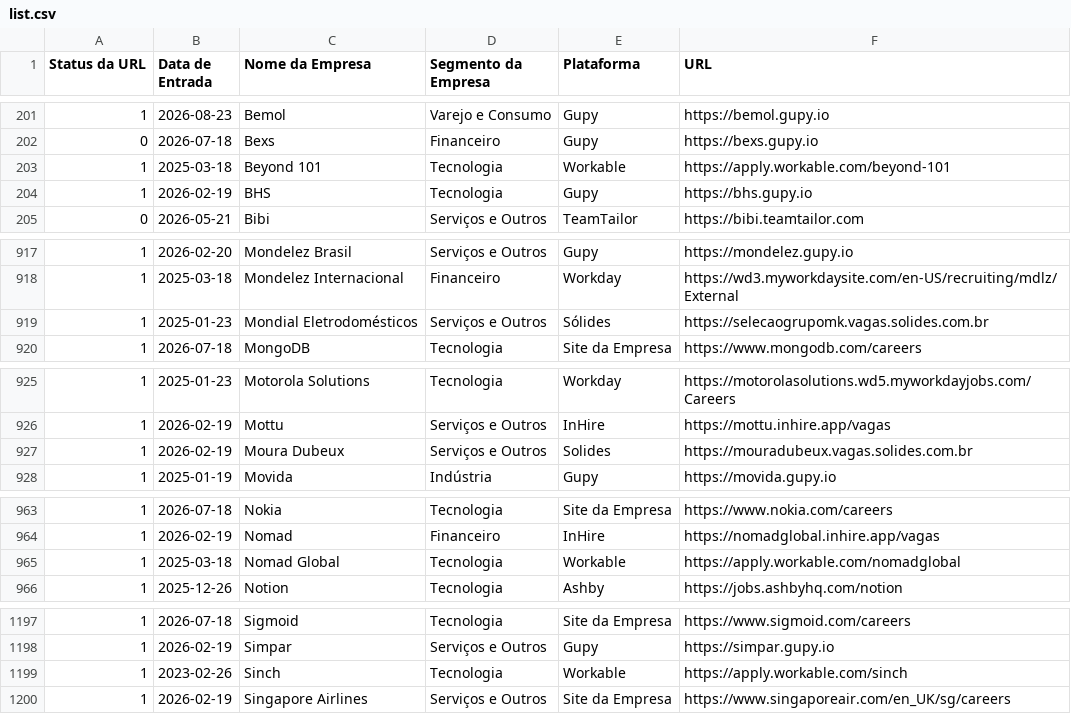
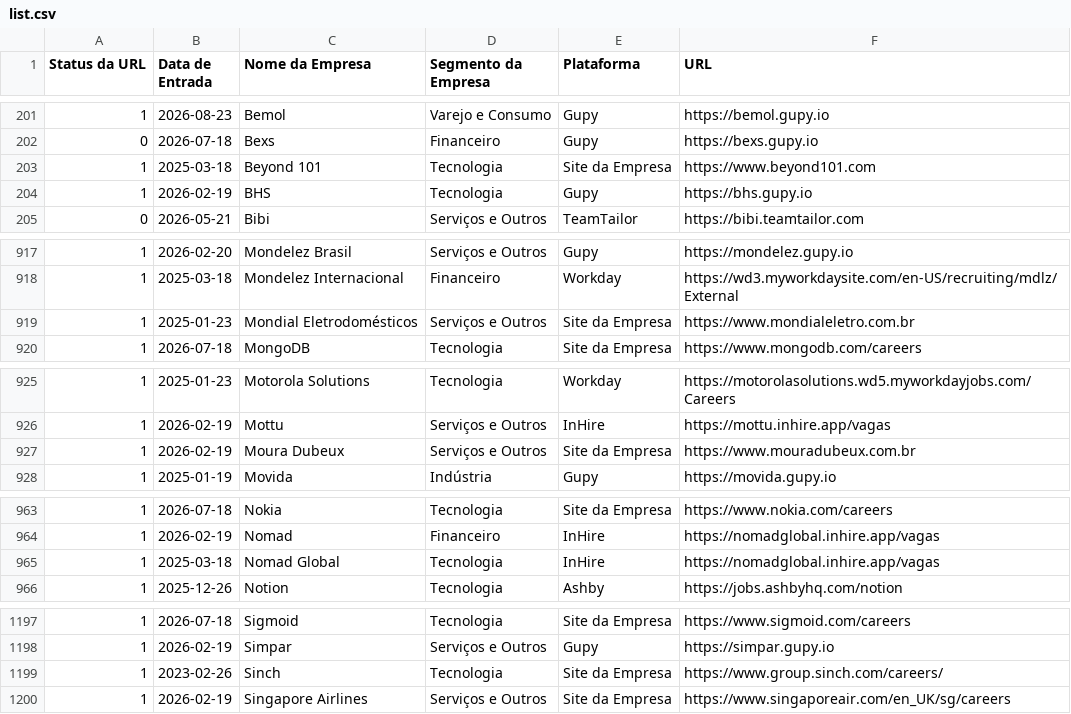
Before and after one commit to eualannascimento/list-work-with-us, a CSV file: src/data/input/list.csv, drawn as a sheet; only a part is shown, gaps mark what is left out.

```diff
--- a/src/data/input/list.csv
+++ b/src/data/input/list.csv
@@ -202,3 +202,3 @@ Status da URL,Data de Entrada,Nome da Empresa,Segmento da Empresa,Plataforma,URL
 0,2026-07-18,Bexs,Financeiro,Gupy,https://bexs.gupy.io
-1,2025-03-18,Beyond 101,Tecnologia,Workable,https://apply.workable.com/beyond-101
+1,2025-03-18,Beyond 101,Tecnologia,Site da Empresa,https://www.beyond101.com
 1,2026-02-19,BHS,Tecnologia,Gupy,https://bhs.gupy.io
@@ -918,3 +918,3 @@ Status da URL,Data de Entrada,Nome da Empresa,Segmento da Empresa,Plataforma,URL
 1,2025-03-18,Mondelez Internacional,Financeiro,Workday,https://wd3.myworkdaysite.com/en-US/recruiting/mdlz/External
-1,2025-01-23,Mondial Eletrodomésticos,Serviços e Outros,Sólides,https://selecaogrupomk.vagas.solides.com.br
+1,2025-01-23,Mondial Eletrodomésticos,Serviços e Outros,Site da Empresa,https://www.mondialeletro.com.br
 1,2026-07-18,MongoDB,Tecnologia,Site da Empresa,https://www.mongodb.com/careers
@@ -926,3 +926,3 @@ Status da URL,Data de Entrada,Nome da Empresa,Segmento da Empresa,Plataforma,URL
 1,2026-02-19,Mottu,Serviços e Outros,InHire,https://mottu.inhire.app/vagas
-1,2026-02-19,Moura Dubeux,Serviços e Outros,Solides,https://mouradubeux.vagas.solides.com.br
+1,2026-02-19,Moura Dubeux,Serviços e Outros,Site da Empresa,https://www.mouradubeux.com.br
 1,2025-01-19,Movida,Indústria,Gupy,https://movida.gupy.io
@@ -964,3 +964,3 @@ Status da URL,Data de Entrada,Nome da Empresa,Segmento da Empresa,Plataforma,URL
 1,2026-02-19,Nomad,Financeiro,InHire,https://nomadglobal.inhire.app/vagas
-1,2025-03-18,Nomad Global,Tecnologia,Workable,https://apply.workable.com/nomadglobal
+1,2025-03-18,Nomad Global,Tecnologia,InHire,https://nomadglobal.inhire.app/vagas
 1,2025-12-26,Notion,Tecnologia,Ashby,https://jobs.ashbyhq.com/notion
@@ -1198,3 +1198,3 @@ Status da URL,Data de Entrada,Nome da Empresa,Segmento da Empresa,Plataforma,URL
 1,2026-02-19,Simpar,Serviços e Outros,Gupy,https://simpar.gupy.io
-1,2023-02-26,Sinch,Tecnologia,Workable,https://apply.workable.com/sinch
+1,2023-02-26,Sinch,Tecnologia,Site da Empresa,https://www.group.sinch.com/careers/
 1,2026-02-19,Singapore Airlines,Serviços e Outros,Site da Empresa,https://www.singaporeair.com/en_UK/sg/careers
```
